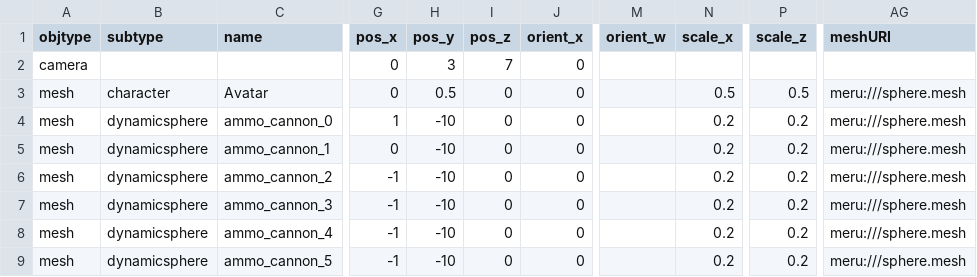
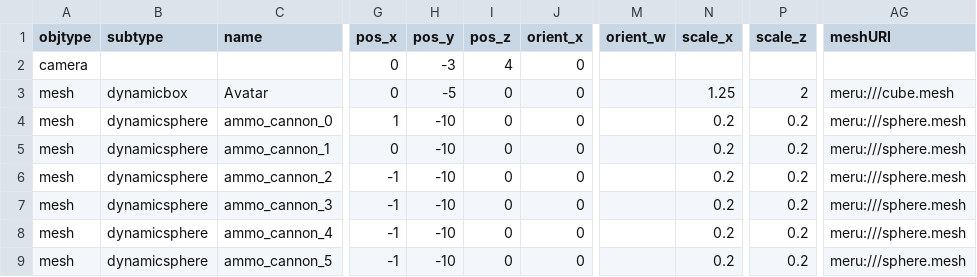
Before and after one commit to speedlimits/museum, a CSV file: scenes/funmode.csv, drawn as a sheet; only a part is shown, gaps mark what is left out; the diff names each change by its address in the sheet, - before the commit and + after, or states it on an @@ line.

Commit message:
playing with new avatar types, gravity

```diff
--- a/scenes/funmode.csv
+++ b/scenes/funmode.csv
-H2 (pos_y): 3
+H2 (pos_y): -3
-I2 (pos_z): 7
+I2 (pos_z): 4
-B3 (subtype): character
+B3 (subtype): dynamicbox
-H3 (pos_y): 0.5
+H3 (pos_y): -5
-N3 (scale_x): 0.5
+N3 (scale_x): 1.25
-P3 (scale_z): 0.5
+P3 (scale_z): 2
-AG3 (meshURI): meru:///sphere.mesh
+AG3 (meshURI): meru:///cube.mesh
```
Also changed, not shown: scenes/funmode_env.csv, 2 other files.
